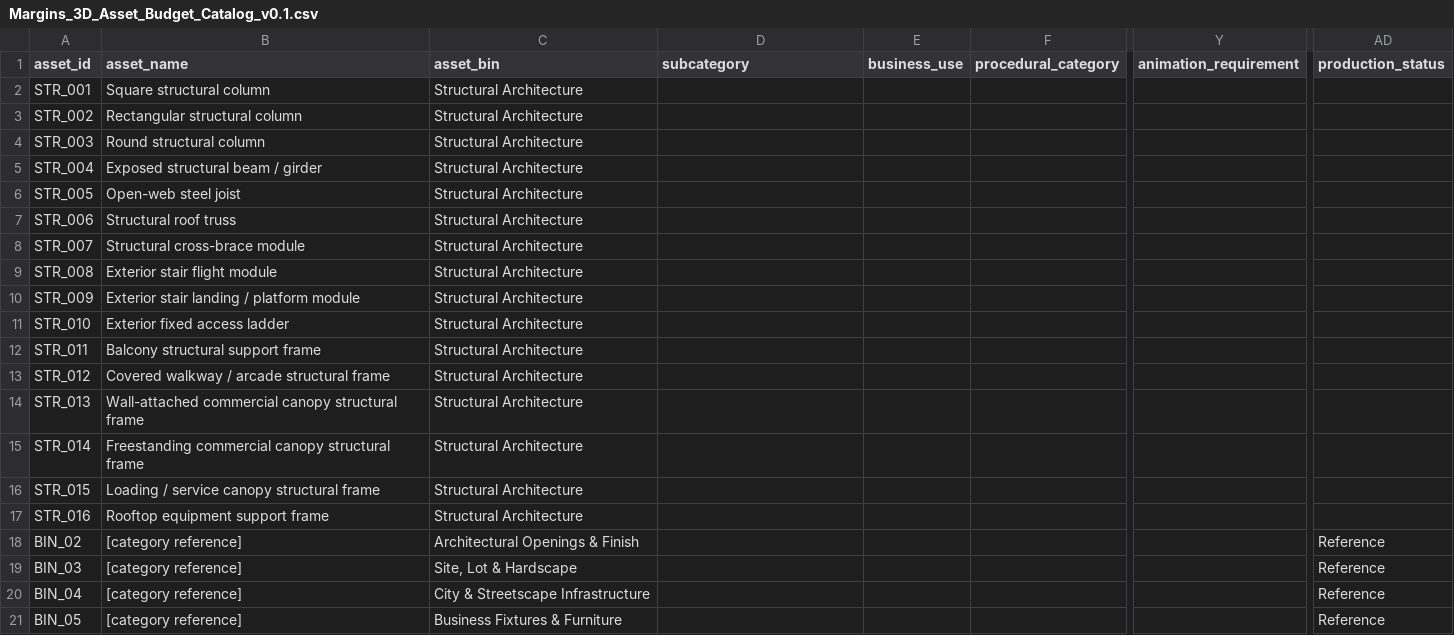
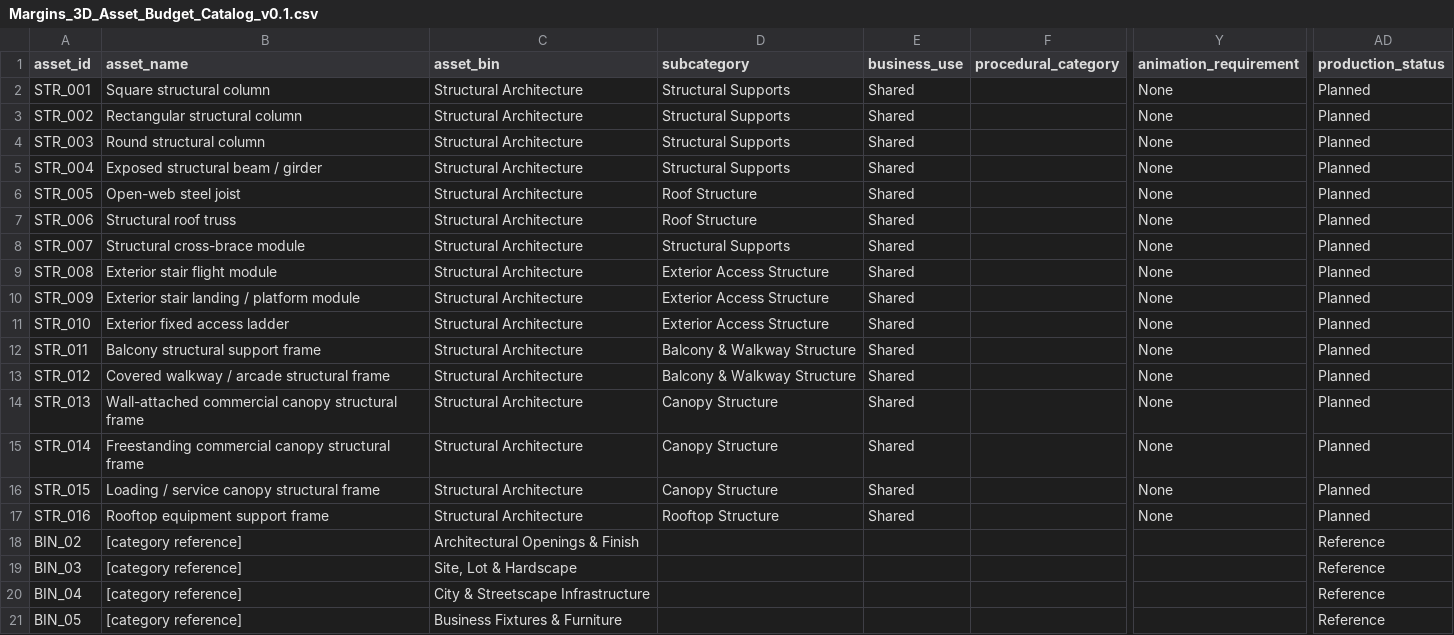
Before and after one commit to Degrading1919/margins, a CSV file: 01_PRE-PRODUCTION/1.7 Art Audio & Presentation/Margins_3D_Asset_Budget_Catalog_v0.1.csv, drawn as a sheet; only a part is shown, gaps mark what is left out; the diff names each change by its address in the sheet, - before the commit and + after, or states it on an @@ line.

Commit message:
Fill known structural asset catalog metadata

```diff
--- a/01_PRE-PRODUCTION/1.7 Art Audio & Presentation/Margins_3D_Asset_Budget_Catalog_v0.1.csv
+++ b/01_PRE-PRODUCTION/1.7 Art Audio & Presentation/Margins_3D_Asset_Budget_Catalog_v0.1.csv
-D2:D5 (subcategory): (empty)
+D2:D5 (subcategory): Structural Supports
-E2:E17 (business_use): (empty)
+E2:E17 (business_use): Shared
-Y2:Y17 (animation_requirement): (empty)
+Y2:Y17 (animation_requirement): None
-AD2:AD17 (production_status): (empty)
+AD2:AD17 (production_status): Planned
-D6:D7 (subcategory): (empty)
+D6:D7 (subcategory): Roof Structure
-D8 (subcategory): (empty)
+D8 (subcategory): Structural Supports
-D9:D11 (subcategory): (empty)
+D9:D11 (subcategory): Exterior Access Structure
-D12:D13 (subcategory): (empty)
+D12:D13 (subcategory): Balcony & Walkway Structure
-D14:D16 (subcategory): (empty)
+D14:D16 (subcategory): Canopy Structure
-D17 (subcategory): (empty)
+D17 (subcategory): Rooftop Structure
```
